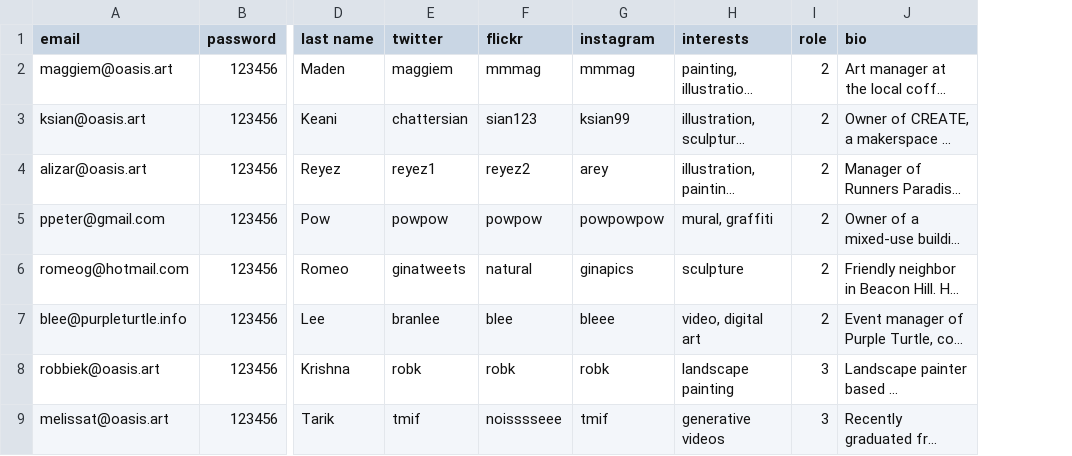
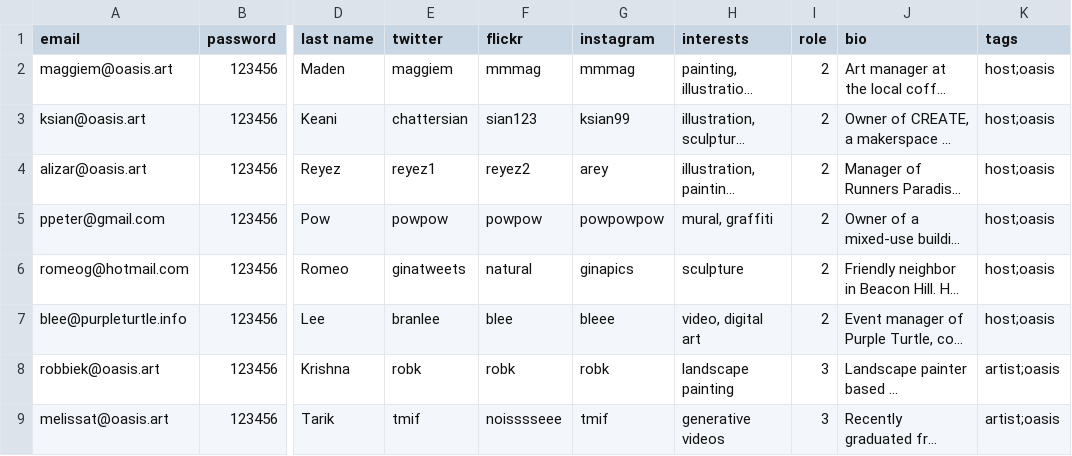
Before and after one commit to oasis-art-project/oasis-server, a CSV file: scripts/dummy_data/user_list.csv, drawn as a sheet; only a part is shown, gaps mark what is left out; long unchanged cells end in …; the diff names each change by its address in the sheet, - before the commit and + after, or states it on an @@ line.

```diff
--- a/scripts/dummy_data/user_list.csv
+++ b/scripts/dummy_data/user_list.csv
+column K (tags), rows 2-9: host;oasis | host;oasis | host;oasis | host;oasis | host;oasis | host;oasis | artist;oasis | artist;oasis
```
Also changed, not shown: scripts/dummy_data/event_list.csv, scripts/dummy_data/place_list.csv, 1 other file.
